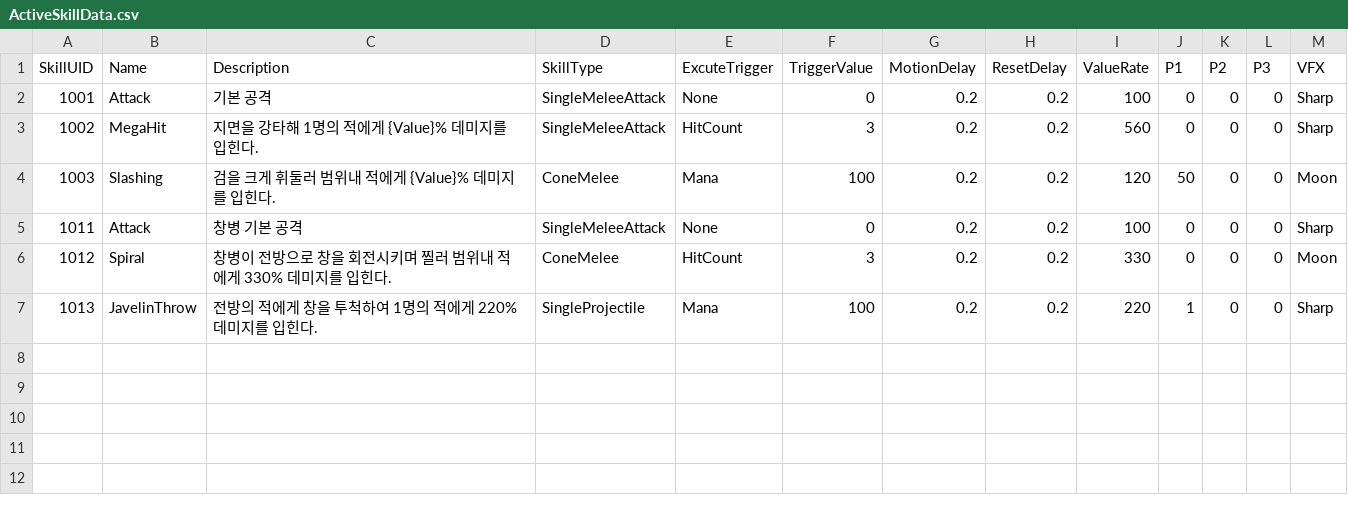
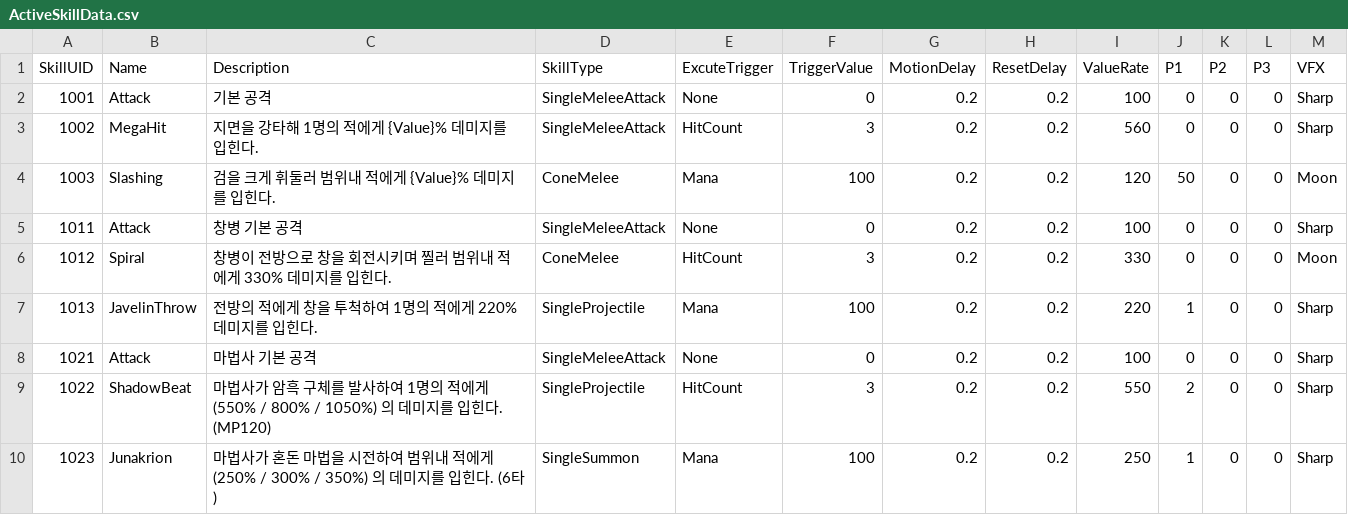
Before and after one commit to jinwoo715/WhatMerge, a CSV file: Assets/00.Resources/Data/CSV/ActiveSkillData.csv, drawn as a sheet; the diff names each change by its address in the sheet, - before the commit and + after, or states it on an @@ line.

```diff
--- a/Assets/00.Resources/Data/CSV/ActiveSkillData.csv
+++ b/Assets/00.Resources/Data/CSV/ActiveSkillData.csv
+row 8: 1021 | Attack | 마법사 기본 공격 | SingleMeleeAttack | None | 0 | 0.2 | 0.2 | 100 | 0 | 0 | 0 | Sharp
+row 9: 1022 | ShadowBeat | 마법사가 암흑 구체를 발사하여 1명의 적에게 (550% / 800% / 1050%) 의 데미지를 입힌다. (MP120) | SingleProjectile | HitCount | 3 | 0.2 | 0.2 | 550 | 2 | 0 | 0 | Sharp
+row 10: 1023 | Junakrion | 마법사가 혼돈 마법을 시전하여 범위내 적에게 (250% / 300% / 350%) 의 데미지를 입힌다. (6타) | SingleSummon | Mana | 100 | 0.2 | 0.2 | 250 | 1 | 0 | 0 | Sharp
```
Also changed, not shown: Assets/00.Resources/Data/CSV/ActiveSkillData2.csv, Assets/00.Resources/Data/CSV/HeroData.csv, 44 other files.
